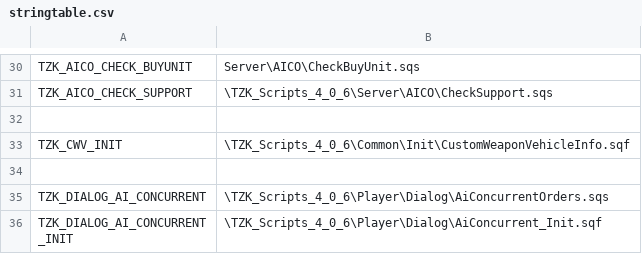
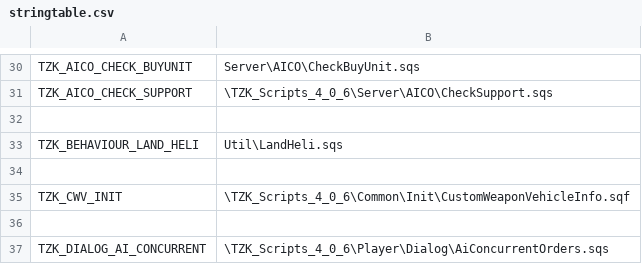
Before and after one commit to TZKdeveloperIF/Project-TZK-Since2.12, a CSV file: MPMissions/General Scripts in Mission/stringtable.csv, drawn as a sheet; only a part is shown, gaps mark what is left out; the shorter side is filled out with more unchanged rows; the diff names each change by its address in the sheet, - before the commit and + after, or states it on an @@ line.

Commit message:
[stringtable] Add TZK_BEHAVIOUR_LAND_HELI item

```diff
--- a/MPMissions/General Scripts in Mission/stringtable.csv
+++ b/MPMissions/General Scripts in Mission/stringtable.csv
+row 33: TZK_BEHAVIOUR_LAND_HELI | Util\LandHeli.sqs
+row 34: (empty)
```
